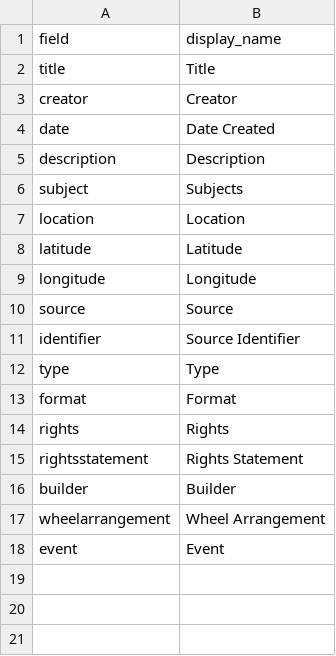
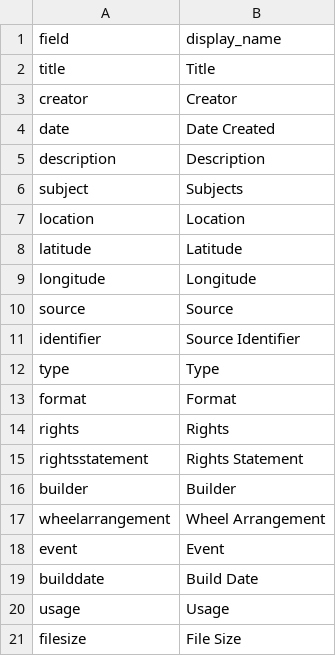
Before and after one commit to lnosier/train-photos, a CSV file: _data/config-metadata.csv, drawn as a sheet; the diff names each change by its address in the sheet, - before the commit and + after, or states it on an @@ line.

Commit message:
Update config-metadata.csv

```diff
--- a/_data/config-metadata.csv
+++ b/_data/config-metadata.csv
+row 19: builddate | Build Date
+row 20: usage | Usage
+row 21: filesize | File Size
```
